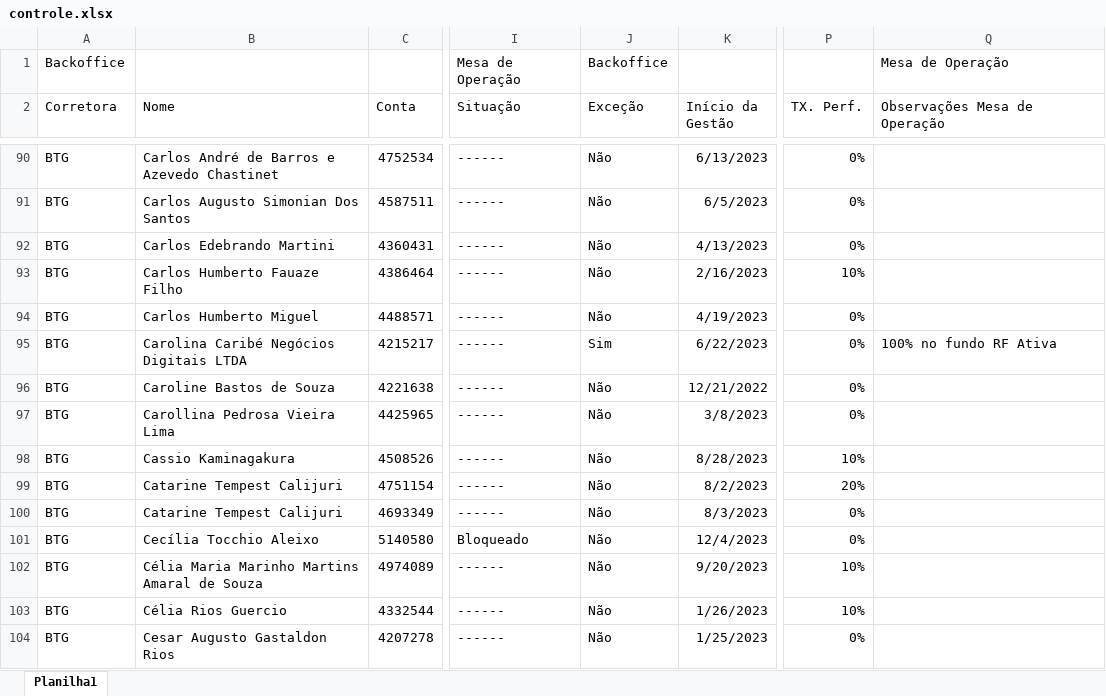
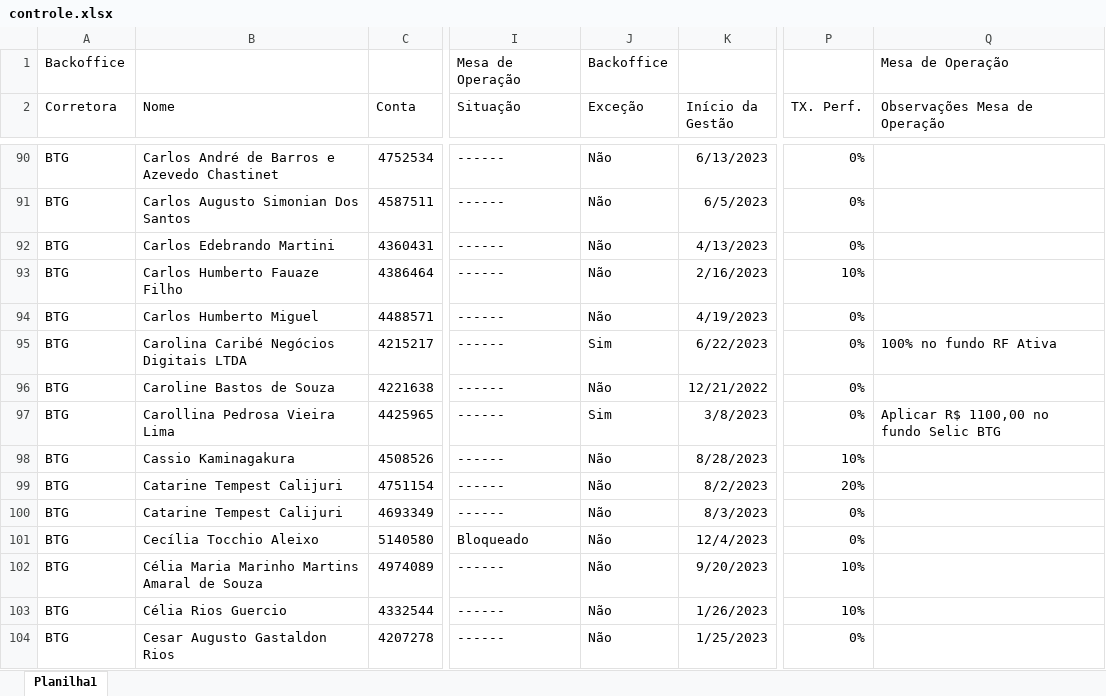
Before and after one commit to lauroteles/Mesa_de_opera-es, an Excel workbook: controle.xlsx, sheet Planilha1, drawn as a sheet; only a part is shown, gaps mark what is left out; values as stored, in another font and other column widths than the file's, no borders; the diff covers the shown part only; the diff names each change by its address in the sheet, - before the commit and + after, or states it on an @@ line.

```diff
--- a/controle.xlsx (sheet Planilha1)
+++ b/controle.xlsx (sheet Planilha1)
-J97 (Exceção): Não
+J97 (Exceção): Sim
-Q97 (Observações Mesa de Operação): (empty)
+Q97 (Observações Mesa de Operação): Aplicar R$ 1100,00 no fundo Selic BTG
```
Also changed, not shown: 1 added row and 10 edited cells elsewhere in this sheet, PL Total.xlsx, Saldo.xlsx.
